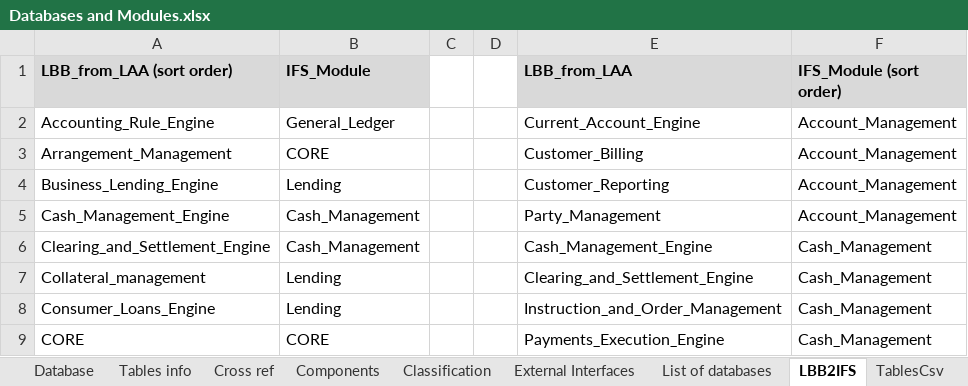
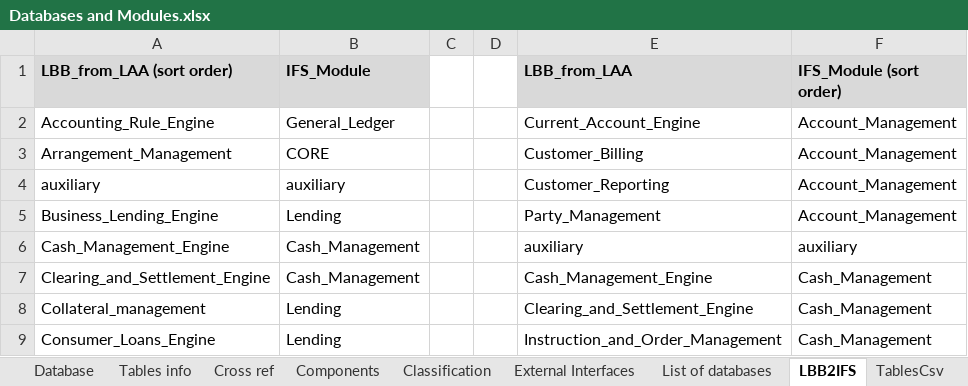
Before and after one commit to dcavey/CrossReferencing, an Excel workbook: OfficeDocs/Databases and Modules.xlsx, sheet LBB2IFS, drawn as a sheet; only a part is shown; the shorter side is filled out with more unchanged rows; values as stored, in another font and other column widths than the file's, no borders; addresses are those after the commit; the diff names each change by its address in the sheet, - before the commit and + after, or states it on an @@ line.

Commit message:
Add auxiliary as "Catch all" module. Intermediate module only.

```diff
--- a/OfficeDocs/Databases and Modules.xlsx (sheet LBB2IFS)
+++ b/OfficeDocs/Databases and Modules.xlsx (sheet LBB2IFS)
+row 4: auxiliary | auxiliary |  |  | Customer_Reporting | Account_Management
-E5 (LBB_from_LAA): Customer_Reporting
+E5 (LBB_from_LAA): Party_Management
-E6 (LBB_from_LAA): Party_Management
+E6 (LBB_from_LAA): auxiliary
-F6 (IFS_Module (sort order)): Account_Management
+F6 (IFS_Module (sort order)): auxiliary
```
Also changed, not shown: sheet Cross ref, sheet Tables info, formulas that keep their value, charts or pictures.
